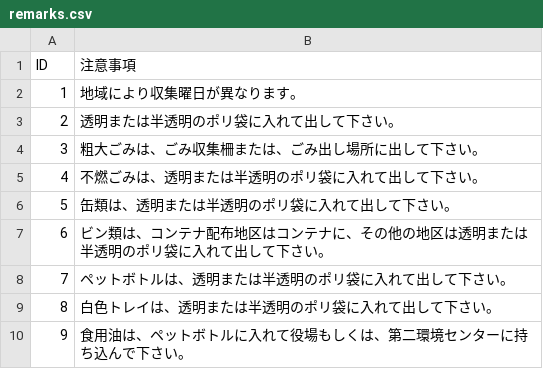
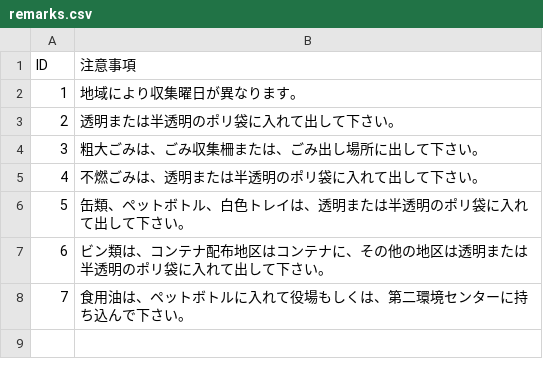
Before and after one commit to tokushima5374/matsushigetyo, a CSV file: data/remarks.csv, drawn as a sheet; removed rows and columns are numbered as before the commit, all else as after; the diff names each change by its address in the sheet, - before the commit and + after, or states it on an @@ line.

Commit message:
Update remarks.csv

```diff
--- a/data/remarks.csv
+++ b/data/remarks.csv
-B6 (注意事項): 缶類は、透明または半透明のポリ袋に入れて出して下さい。
+B6 (注意事項): 缶類、ペットボトル、白色トレイは、透明または半透明のポリ袋に入れて出して下さい。
-row 8: 7 | ペットボトルは、透明または半透明のポリ袋に入れて出して下さい。
-row 9: 8 | 白色トレイは、透明または半透明のポリ袋に入れて出して下さい。
@@ column A (ID) renumbered from row 8 down @@
```
